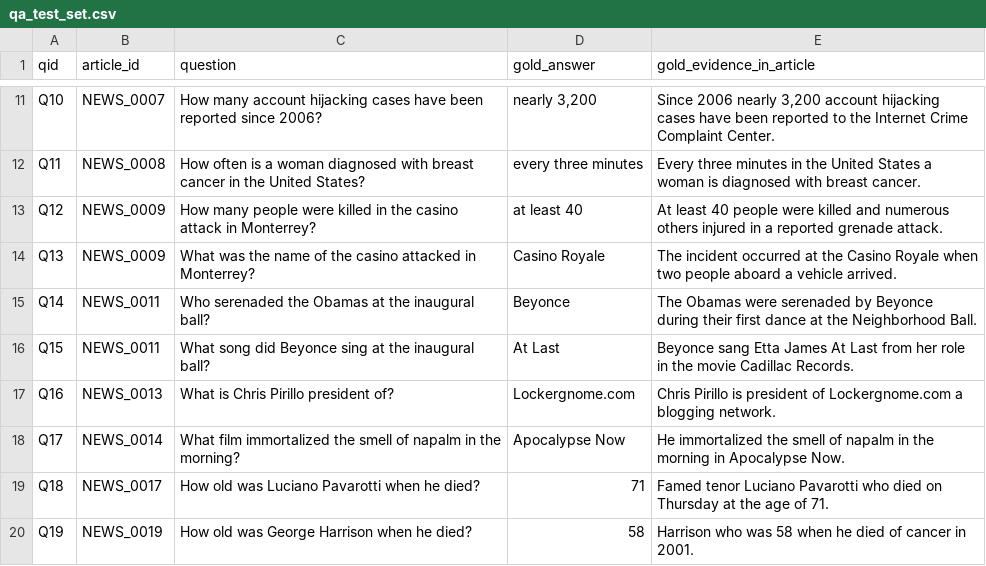
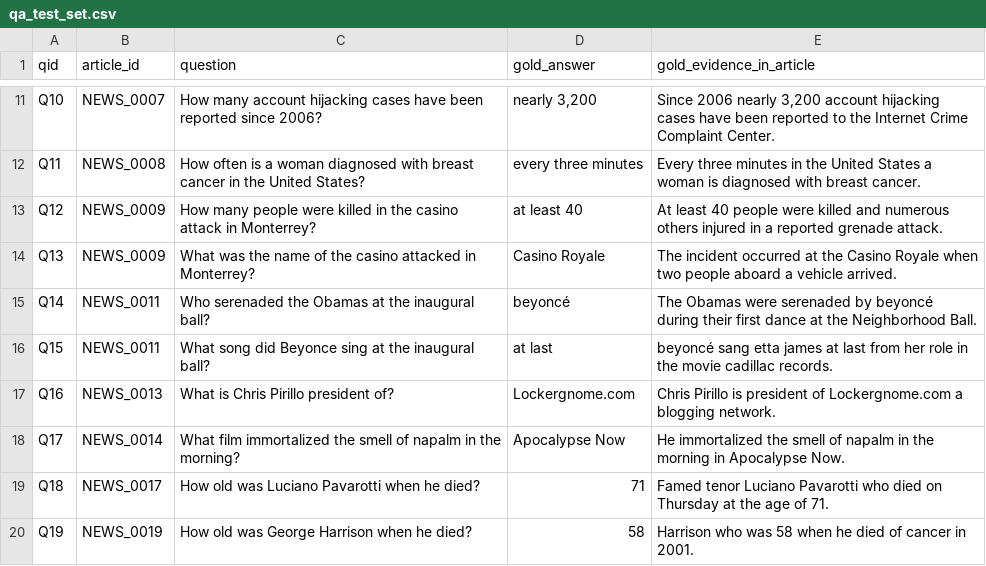
Before and after one commit to LevelUp-Applied-AI/m7-i7b-summary-eval-Marwan-ALMasrat, a CSV file: stretch/thursday/qa_test_set.csv, drawn as a sheet; only a part is shown, gaps mark what is left out.

Commit message:
fix data

```diff
--- a/stretch/thursday/qa_test_set.csv
+++ b/stretch/thursday/qa_test_set.csv
@@ -14,4 +14,4 @@
 "Q13","NEWS_0009","What was the name of the casino attacked in Monterrey?","Casino Royale","The incident occurred at the Casino Royale when two people aboard a vehicle arrived."
-"Q14","NEWS_0011","Who serenaded the Obamas at the inaugural ball?","Beyonce","The Obamas were serenaded by Beyonce during their first dance at the Neighborhood Ball."
-"Q15","NEWS_0011","What song did Beyonce sing at the inaugural ball?","At Last","Beyonce sang Etta James At Last from her role in the movie Cadillac Records."
+"Q14","NEWS_0011","Who serenaded the Obamas at the inaugural ball?","beyoncé","The Obamas were serenaded by beyoncé during their first dance at the Neighborhood Ball."
+"Q15","NEWS_0011","What song did Beyonce sing at the inaugural ball?","at last","beyoncé sang etta james at last from her role in the movie cadillac records."
 "Q16","NEWS_0013","What is Chris Pirillo president of?","Lockergnome.com","Chris Pirillo is president of Lockergnome.com a blogging network."
```
